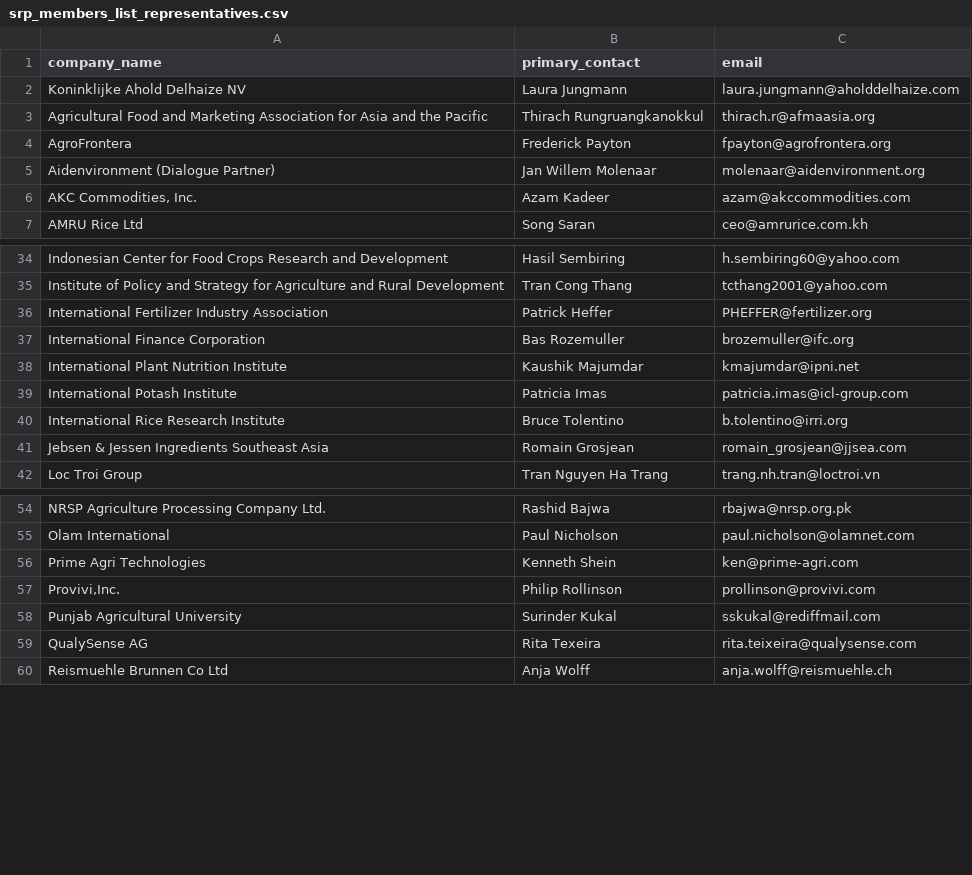
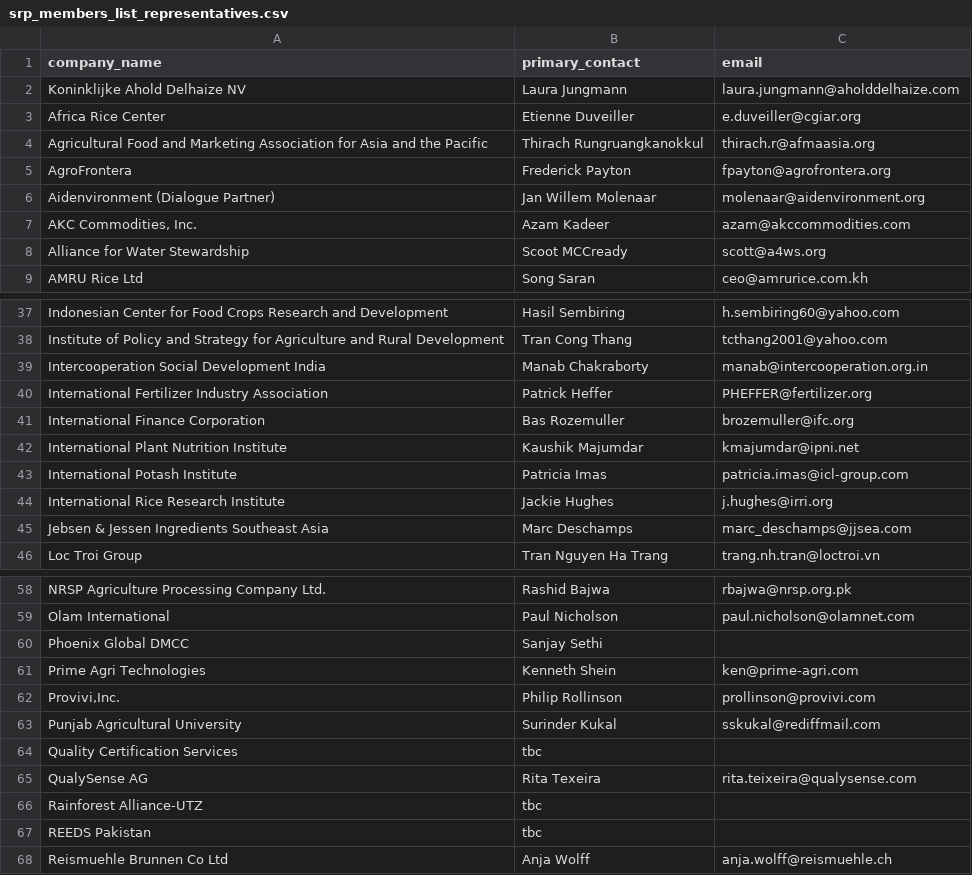
Before and after one commit to sustainablericeplatform/sustainablericeplatform.github.io, a CSV file: _data/srp_members_list_representatives.csv, drawn as a sheet; only a part is shown, gaps mark what is left out; the diff covers the shown part only.

Commit message:
Update srp_members_list_representatives.csv

```diff
--- a/_data/srp_members_list_representatives.csv
+++ b/_data/srp_members_list_representatives.csv
@@ -2,2 +2,3 @@ company_name,primary_contact,email
 Koninklijke Ahold Delhaize NV,Laura Jungmann,laura.jungmann@aholddelhaize.com
+Africa Rice Center,Etienne Duveiller,e.duveiller@cgiar.org
 Agricultural Food and Marketing Association for Asia and the Pacific,Thirach Rungruangkanokkul,thirach.r@afmaasia.org
@@ -6,2 +7,3 @@ Aidenvironment (Dialogue Partner),Jan Willem Molenaar,molenaar@aidenvironment.or
 "AKC Commodities, Inc.",Azam Kadeer,azam@akccommodities.com
+Alliance for Water Stewardship,Scoot MCCready,scott@a4ws.org
 AMRU Rice Ltd,Song Saran,ceo@amrurice.com.kh
@@ -35,2 +38,3 @@ Indonesian Center for Food Crops Research and Development,Hasil Sembiring,h.semb
 Institute of Policy and Strategy for Agriculture and Rural Development,Tran Cong Thang,tcthang2001@yahoo.com
+Intercooperation Social Development India,Manab Chakraborty,manab@intercooperation.org.in
 International Fertilizer Industry Association,Patrick Heffer,PHEFFER@fertilizer.org
@@ -39,4 +43,4 @@ International Plant Nutrition Institute,Kaushik Majumdar,kmajumdar@ipni.net
 International Potash Institute,Patricia Imas,patricia.imas@icl-group.com
-International Rice Research Institute,Bruce Tolentino,b.tolentino@irri.org
-Jebsen & Jessen Ingredients Southeast Asia,Romain Grosjean,romain_grosjean@jjsea.com
+International Rice Research Institute,Jackie Hughes,j.hughes@irri.org
+Jebsen & Jessen Ingredients Southeast Asia,Marc Deschamps,marc_deschamps@jjsea.com
 Loc Troi Group,Tran Nguyen Ha Trang,trang.nh.tran@loctroi.vn
@@ -55,2 +59,3 @@ NRSP Agriculture Processing Company Ltd.,Rashid Bajwa,rbajwa@nrsp.org.pk
 Olam International,Paul Nicholson,paul.nicholson@olamnet.com
+Phoenix Global DMCC,Sanjay Sethi,
 Prime Agri Technologies,Kenneth Shein,ken@prime-agri.com
@@ -58,3 +63,6 @@ Prime Agri Technologies,Kenneth Shein,ken@prime-agri.com
 Punjab Agricultural University,Surinder Kukal,sskukal@rediffmail.com
+Quality Certification Services,tbc
 QualySense AG,Rita Texeira,rita.teixeira@qualysense.com
+Rainforest Alliance-UTZ,tbc
+REEDS Pakistan,tbc
 Reismuehle Brunnen Co Ltd,Anja Wolff,anja.wolff@reismuehle.ch
```
Also changed, not shown: 1 added row and 8 edited cells elsewhere in this file.
